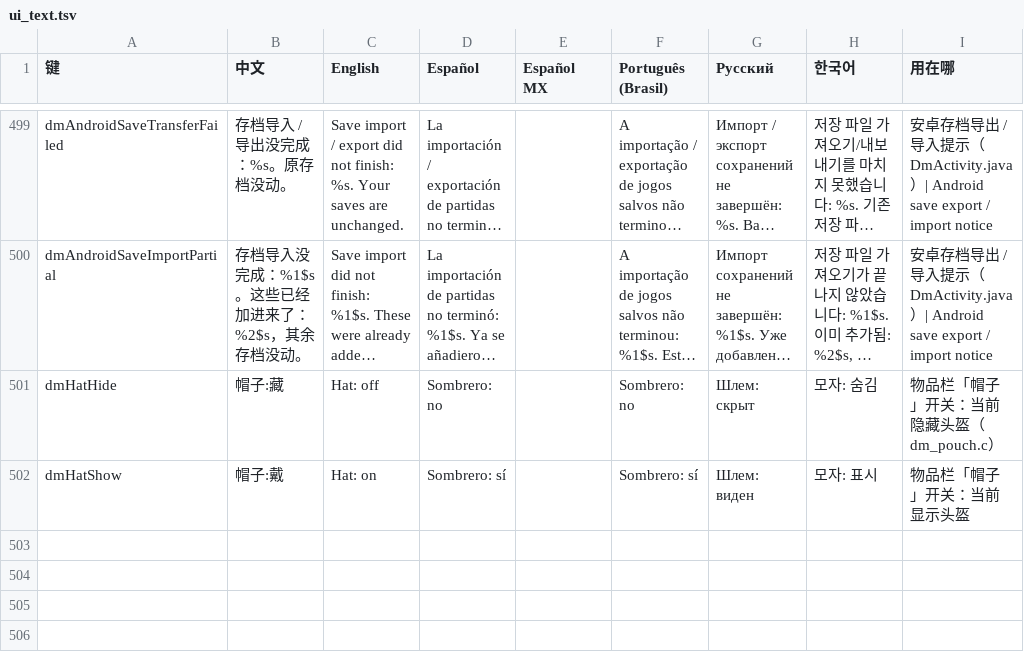
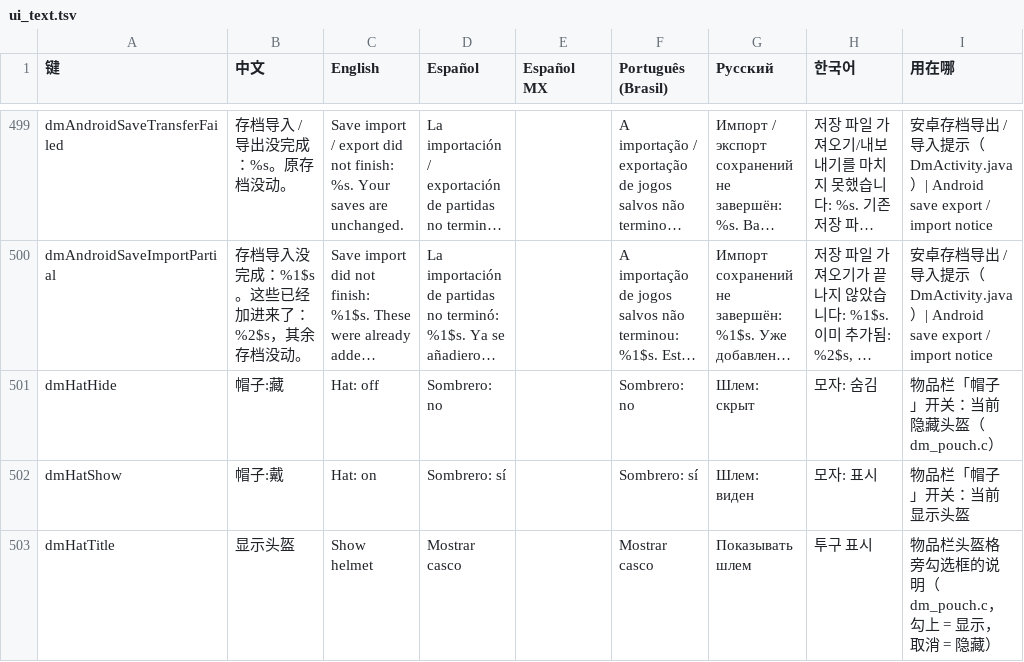
Before and after one commit to Diablo-chia619/d2r-mobile, a TSV file: dm/i18n/ui_text.tsv, drawn as a sheet; only a part is shown, gaps mark what is left out; long unchanged cells end in ….

Commit message:
帽子开关改成原版勾选框（显示头盔），位置按用户实测调整；勾选框状态存盘

```diff
--- a/dm/i18n/ui_text.tsv
+++ b/dm/i18n/ui_text.tsv
@@ -502 +502,2 @@ dmHatHide	帽子:藏	Hat: off	Sombrero: no		Sombrero: no	Шлем: скрыт
 dmHatShow	帽子:戴	Hat: on	Sombrero: sí		Sombrero: sí	Шлем: виден	모자: 표시	物品栏「帽子」开关：当前显示头盔
+dmHatTitle	显示头盔	Show helmet	Mostrar casco		Mostrar casco	Показывать шлем	투구 표시	物品栏头盔格旁勾选框的说明（dm_pouch.c，勾上 = 显示，取消 = 隐藏）
```
Also changed, not shown: 3 other files.
